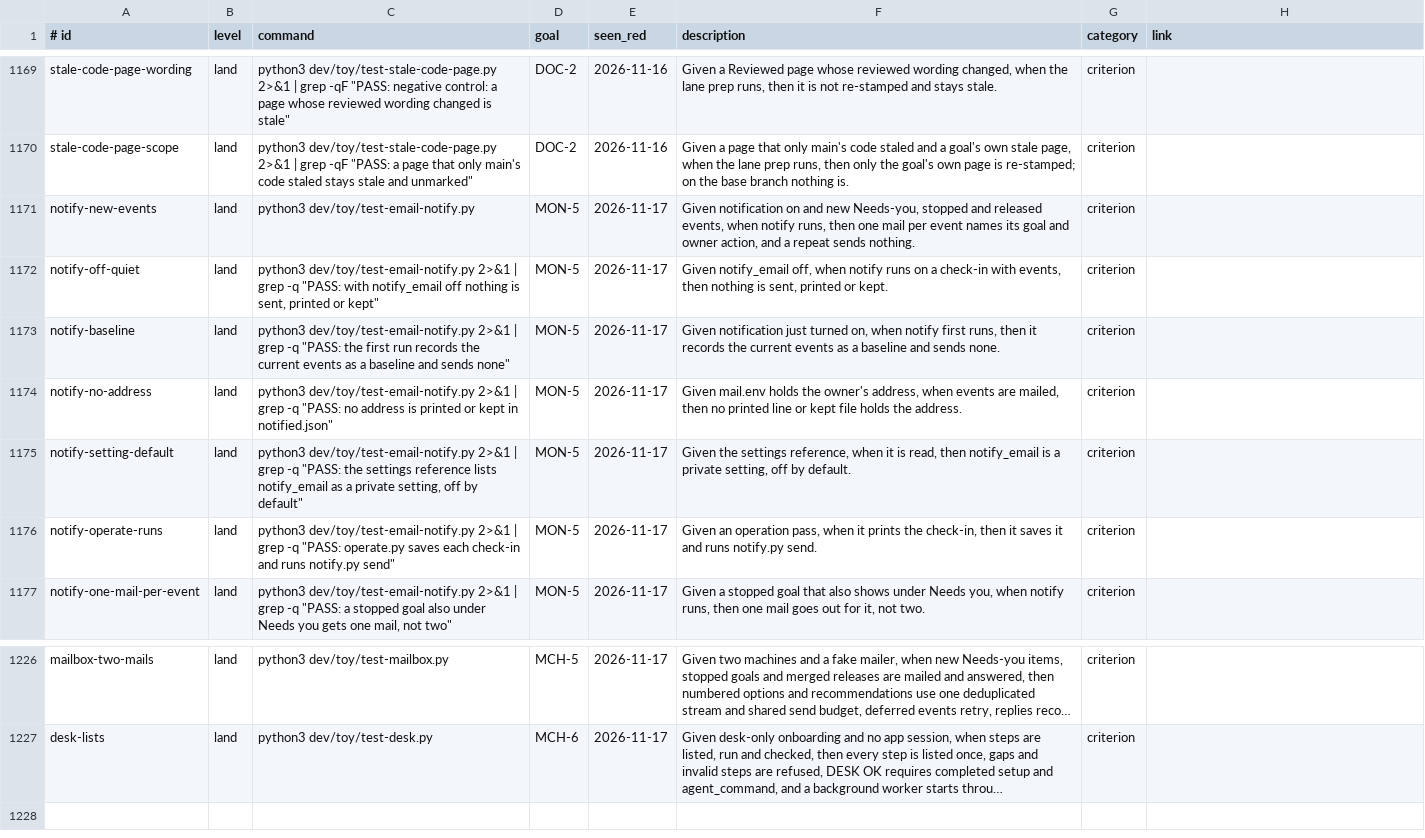
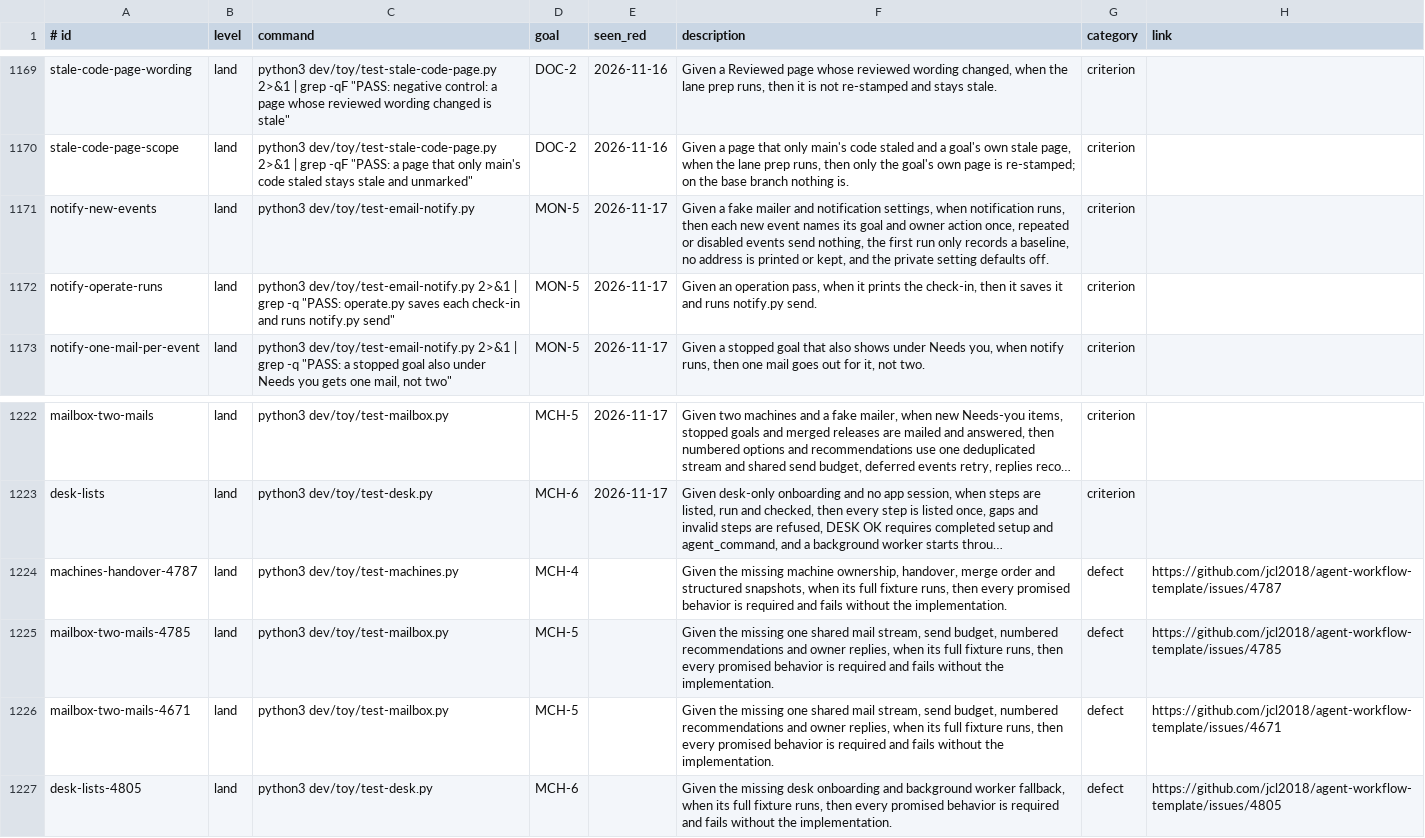
Before and after one commit to Charlie-org146/agent-workflow-template, a TSV file: .loop/regression.tsv, drawn as a sheet; only a part is shown, gaps mark what is left out; long unchanged cells end in …; removed rows and columns are numbered as before the commit, all else as after; the diff names each change by its address in the sheet, - before the commit and + after, or states it on an @@ line.

Commit message:
Keep issue closure proof linked to folded regression coverage

```diff
--- a/.loop/regression.tsv
+++ b/.loop/regression.tsv
-F1171 (description): Given notification on and new Needs-you, stopped and released events, when notify runs, then one mail per event names its goal and owner action, and a repeat sends nothing.
+F1171 (description): Given a fake mailer and notification settings, when notification runs, then each new event names its goal and owner action once, repeated or disabled events send nothing, the first run only records a baseline, no address is printed or kept, and the private setting defaults off.
-row 1172: notify-off-quiet | land | python3 dev/toy/test-email-notify.py 2>&1 | grep -q "PASS: with notify_email off nothing is sent, printed or kept" | MON-5 | 2026-11-17 | Given notify_email off, when notify runs on a check-in with events, then nothing is sent, printed or kept. | criterion
-row 1173: notify-baseline | land | python3 dev/toy/test-email-notify.py 2>&1 | grep -q "PASS: the first run records the current events as a baseline and sends none" | MON-5 | 2026-11-17 | Given notification just turned on, when notify first runs, then it records the current events as a baseline and sends none. | criterion
-row 1174: notify-no-address | land | python3 dev/toy/test-email-notify.py 2>&1 | grep -q "PASS: no address is printed or kept in notified.json" | MON-5 | 2026-11-17 | Given mail.env holds the owner's address, when events are mailed, then no printed line or kept file holds the address. | criterion
-row 1175: notify-setting-default | land | python3 dev/toy/test-email-notify.py 2>&1 | grep -q "PASS: the settings reference lists notify_email as a private setting, off by default" | MON-5 | 2026-11-17 | Given the settings reference, when it is read, then notify_email is a private setting, off by default. | criterion
+row 1224: machines-handover-4787 | land | python3 dev/toy/test-machines.py | MCH-4 |  | Given the missing machine ownership, handover, merge order and structured snapshots, when its full fixture runs, then every promised behavior is required and fails without the implementation. | defect | https://github.com/jcl2018/agent-workflow-template/issues/4787
+row 1225: mailbox-two-mails-4785 | land | python3 dev/toy/test-mailbox.py | MCH-5 |  | Given the missing one shared mail stream, send budget, numbered recommendations and owner replies, when its full fixture runs, then every promised behavior is required and fails without the implementation. | defect | https://github.com/jcl2018/agent-workflow-template/issues/4785
+row 1226: mailbox-two-mails-4671 | land | python3 dev/toy/test-mailbox.py | MCH-5 |  | Given the missing one shared mail stream, send budget, numbered recommendations and owner replies, when its full fixture runs, then every promised behavior is required and fails without the implementation. | defect | https://github.com/jcl2018/agent-workflow-template/issues/4671
+row 1227: desk-lists-4805 | land | python3 dev/toy/test-desk.py | MCH-6 |  | Given the missing desk onboarding and background worker fallback, when its full fixture runs, then every promised behavior is required and fails without the implementation. | defect | https://github.com/jcl2018/agent-workflow-template/issues/4805
```
Also changed, not shown: 2 other files.
